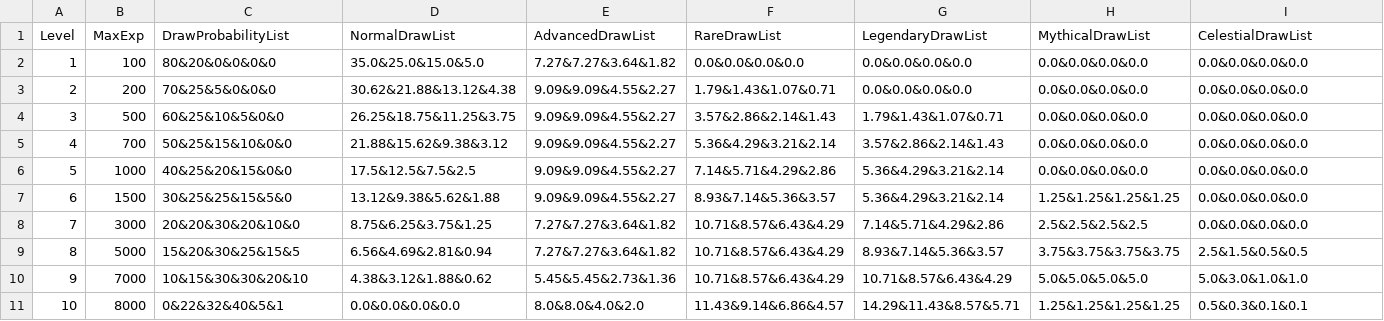
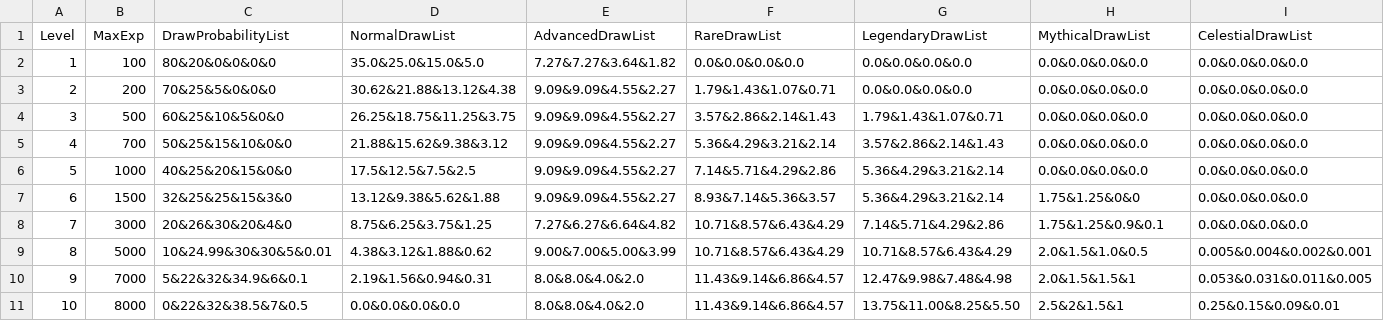
Before and after one commit to K-beomju/P1_Project, a CSV file: P1/Assets/Resources/Data/ExcelData/DrawEquipmentGachaData.csv, drawn as a sheet; only a part is shown; the diff names each change by its address in the sheet, - before the commit and + after, or states it on an @@ line.

```diff
--- a/P1/Assets/Resources/Data/ExcelData/DrawEquipmentGachaData.csv
+++ b/P1/Assets/Resources/Data/ExcelData/DrawEquipmentGachaData.csv
-C7 (DrawProbabilityList): 30&25&25&15&5&0
+C7 (DrawProbabilityList): 32&25&25&15&3&0
-H7 (MythicalDrawList): 1.25&1.25&1.25&1.25
+H7 (MythicalDrawList): 1.75&1.25&0&0
-C8 (DrawProbabilityList): 20&20&30&20&10&0
+C8 (DrawProbabilityList): 20&26&30&20&4&0
-E8 (AdvancedDrawList): 7.27&7.27&3.64&1.82
+E8 (AdvancedDrawList): 7.27&6.27&6.64&4.82
-H8 (MythicalDrawList): 2.5&2.5&2.5&2.5
+H8 (MythicalDrawList): 1.75&1.25&0.9&0.1
-C9 (DrawProbabilityList): 15&20&30&25&15&5
+C9 (DrawProbabilityList): 10&24.99&30&30&5&0.01
-D9 (NormalDrawList): 6.56&4.69&2.81&0.94
+D9 (NormalDrawList): 4.38&3.12&1.88&0.62
-E9 (AdvancedDrawList): 7.27&7.27&3.64&1.82
+E9 (AdvancedDrawList): 9.00&7.00&5.00&3.99
-G9 (LegendaryDrawList): 8.93&7.14&5.36&3.57
+G9 (LegendaryDrawList): 10.71&8.57&6.43&4.29
-H9 (MythicalDrawList): 3.75&3.75&3.75&3.75
+H9 (MythicalDrawList): 2.0&1.5&1.0&0.5
-I9 (CelestialDrawList): 2.5&1.5&0.5&0.5
+I9 (CelestialDrawList): 0.005&0.004&0.002&0.001
-C10 (DrawProbabilityList): 10&15&30&30&20&10
+C10 (DrawProbabilityList): 5&22&32&34.9&6&0.1
-D10 (NormalDrawList): 4.38&3.12&1.88&0.62
+D10 (NormalDrawList): 2.19&1.56&0.94&0.31
-E10 (AdvancedDrawList): 5.45&5.45&2.73&1.36
+E10 (AdvancedDrawList): 8.0&8.0&4.0&2.0
-F10 (RareDrawList): 10.71&8.57&6.43&4.29
+F10 (RareDrawList): 11.43&9.14&6.86&4.57
-G10 (LegendaryDrawList): 10.71&8.57&6.43&4.29
+G10 (LegendaryDrawList): 12.47&9.98&7.48&4.98
-H10 (MythicalDrawList): 5.0&5.0&5.0&5.0
+H10 (MythicalDrawList): 2.0&1.5&1.5&1
-I10 (CelestialDrawList): 5.0&3.0&1.0&1.0
+I10 (CelestialDrawList): 0.053&0.031&0.011&0.005
-C11 (DrawProbabilityList): 0&22&32&40&5&1
+C11 (DrawProbabilityList): 0&22&32&38.5&7&0.5
-G11 (LegendaryDrawList): 14.29&11.43&8.57&5.71
+G11 (LegendaryDrawList): 13.75&11.00&8.25&5.50
-H11 (MythicalDrawList): 1.25&1.25&1.25&1.25
+H11 (MythicalDrawList): 2.5&2&1.5&1
-I11 (CelestialDrawList): 0.5&0.3&0.1&0.1
+I11 (CelestialDrawList): 0.25&0.15&0.09&0.01
```
Also changed, not shown: 2 other files.
